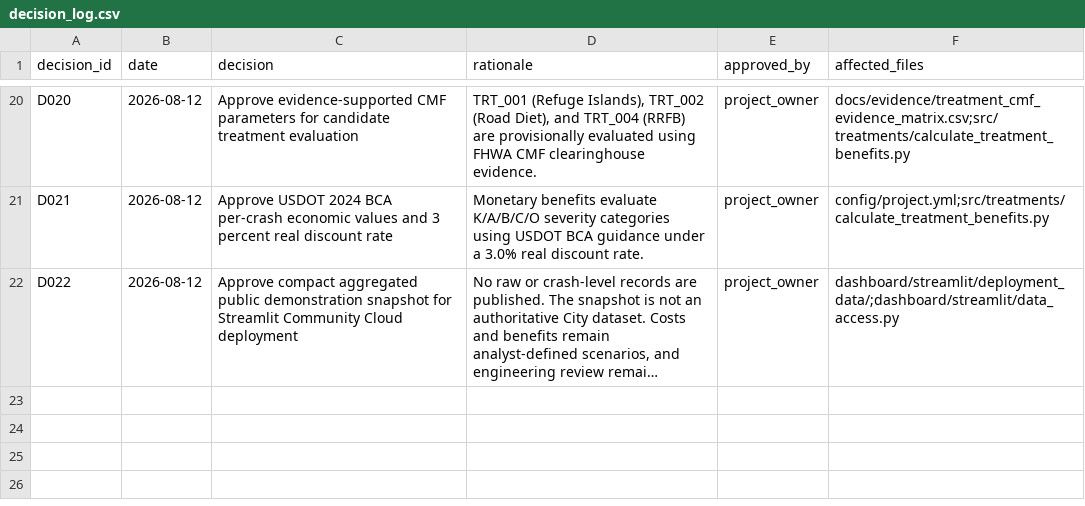
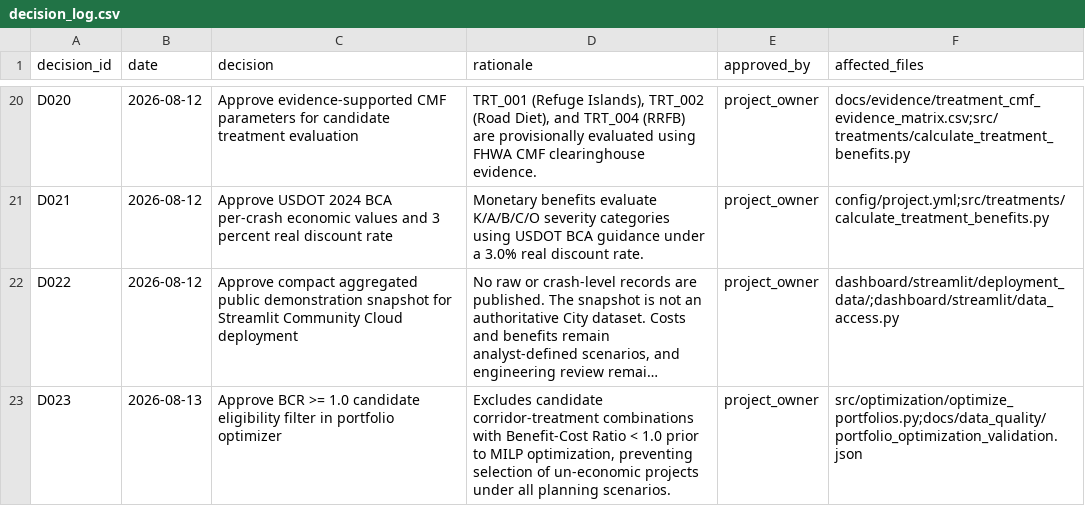
Before and after one commit to CharanKumar17-a/vision-zero-chicago, a CSV file: docs/decision_log.csv, drawn as a sheet; only a part is shown, gaps mark what is left out; long unchanged cells end in …; the diff names each change by its address in the sheet, - before the commit and + after, or states it on an @@ line.

Commit message:
Add BCR >= 1.0 eligibility filter to portfolio optimizer (D023)

```diff
--- a/docs/decision_log.csv
+++ b/docs/decision_log.csv
+row 23: D023 | 2026-08-13 | Approve BCR >= 1.0 candidate eligibility filter in portfolio optimizer | Excludes candidate corridor-treatment combinations with Benefit-Cost Ratio < 1.0 prior to MILP optimization, preventing selection of un-economic projects under all planning scenarios. | project_owner | src/optimization/optimize_portfolios.py;docs/data_quality/portfolio_optimization_validation.json
```
Also changed, not shown: 7 other files.
